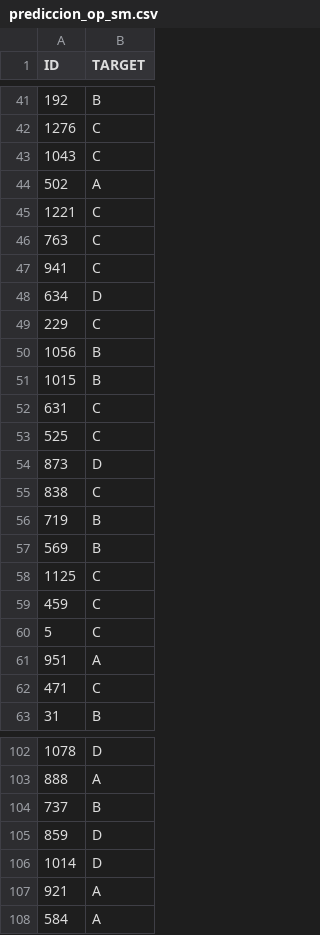
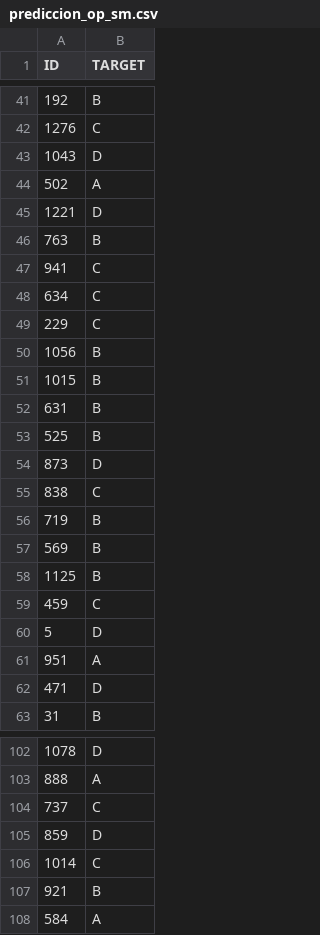
Before and after one commit to DomingoLopez/ClubFansIris, a CSV file: Resultados/prediccion_op_sm.csv, drawn as a sheet; only a part is shown, gaps mark what is left out; the diff covers the shown part only.

```diff
--- a/Resultados/prediccion_op_sm.csv
+++ b/Resultados/prediccion_op_sm.csv
@@ -42,8 +42,8 @@ ID,TARGET
 1276,C
-1043,C
+1043,D
 502,A
-1221,C
-763,C
+1221,D
+763,B
 941,C
-634,D
+634,C
 229,C
@@ -51,4 +51,4 @@ ID,TARGET
 1015,B
-631,C
-525,C
+631,B
+525,B
 873,D
@@ -57,7 +57,7 @@ ID,TARGET
 569,B
-1125,C
+1125,B
 459,C
-5,C
+5,D
 951,A
-471,C
+471,D
 31,B
@@ -103,6 +103,6 @@ ID,TARGET
 888,A
-737,B
+737,C
 859,D
-1014,D
-921,A
+1014,C
+921,B
 584,A
```
Also changed, not shown: 82 edited cells elsewhere in this file.
